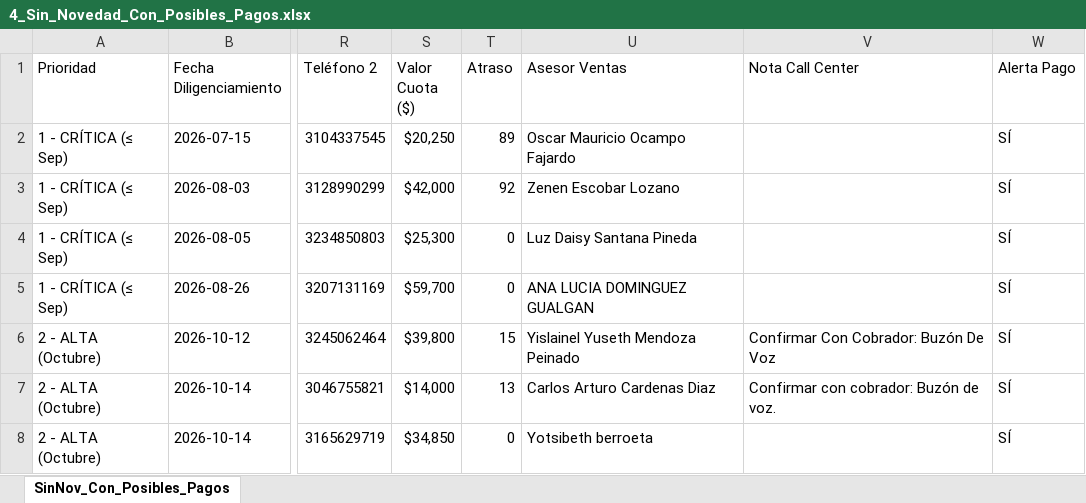
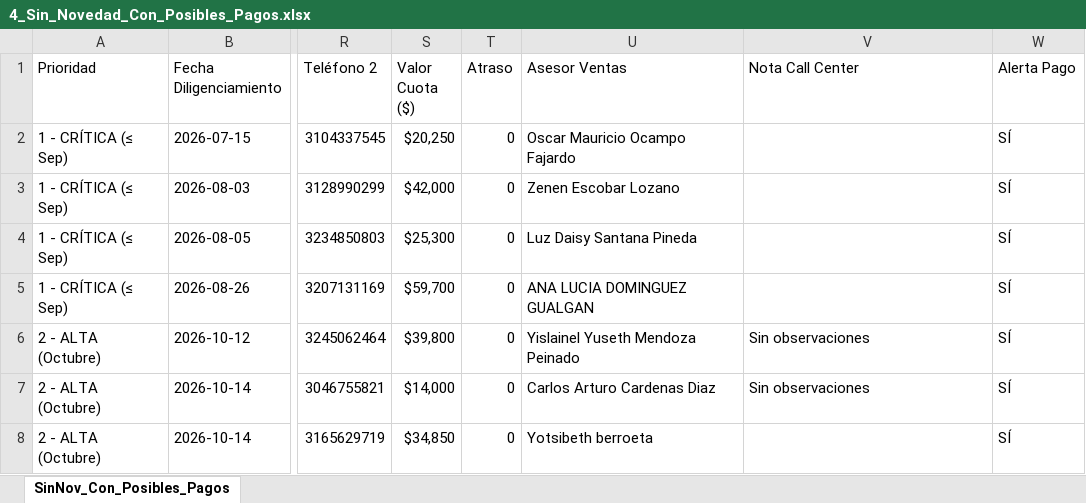
Before and after one commit to coordplaneacioncarteranal-del/ruta-confirmacion-sfun, an Excel workbook: 4_Sin_Novedad_Con_Posibles_Pagos.xlsx, sheet SinNov_Con_Posibles_Pagos, drawn as a sheet; only a part is shown, gaps mark what is left out; values as stored, in another font and other column widths than the file's, no cell formats; the diff covers the shown part only; the diff names each change by its address in the sheet, - before the commit and + after, or states it on an @@ line.

Commit message:
Sin Novedad con Posibles Pagos (2026-11-27 13:24)

```diff
--- a/4_Sin_Novedad_Con_Posibles_Pagos.xlsx (sheet SinNov_Con_Posibles_Pagos)
+++ b/4_Sin_Novedad_Con_Posibles_Pagos.xlsx (sheet SinNov_Con_Posibles_Pagos)
-T2 (Atraso): 89
+T2 (Atraso): 0
-T3 (Atraso): 92
+T3 (Atraso): 0
-T6 (Atraso): 15
+T6 (Atraso): 0
-V6 (Nota Call Center): Confirmar Con Cobrador: Buzón De Voz
+V6 (Nota Call Center): Sin observaciones
-T7 (Atraso): 13
+T7 (Atraso): 0
-V7 (Nota Call Center): Confirmar con cobrador: Buzón de voz.
+V7 (Nota Call Center): Sin observaciones
```
Also changed, not shown: 11 removed rows and 30 edited cells elsewhere in this sheet, cell formats.
